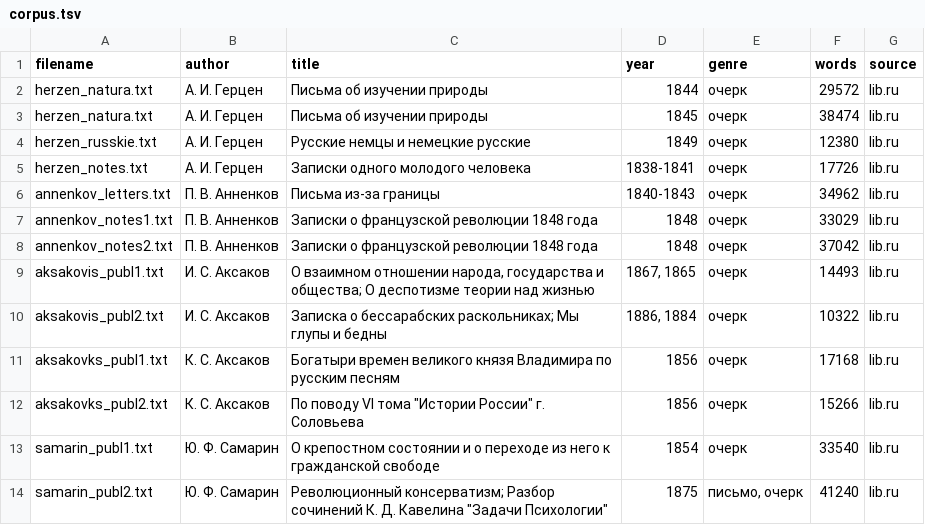
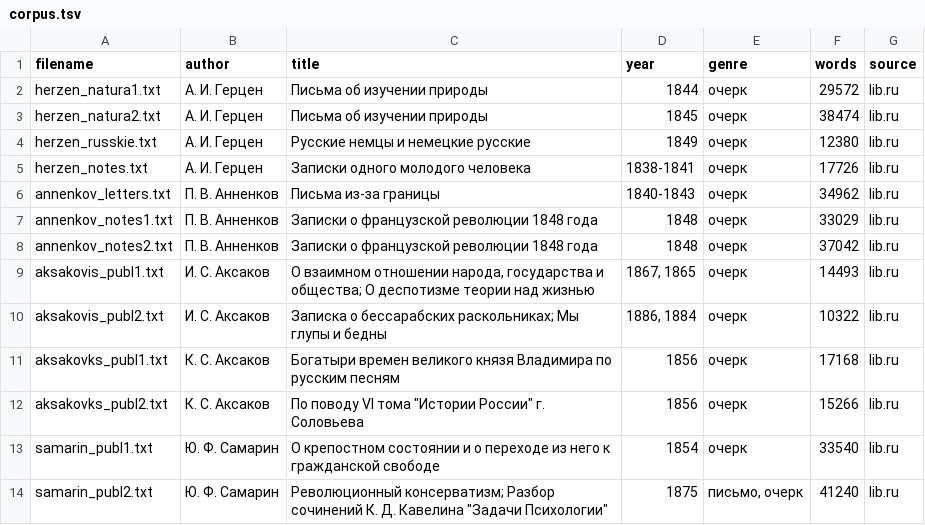
Before and after one commit to nevmenandr/RSD, a TSV file: author/nonfiction/journalism/corpus.tsv, drawn as a sheet.

```diff
--- a/author/nonfiction/journalism/corpus.tsv
+++ b/author/nonfiction/journalism/corpus.tsv
@@ -1,4 +1,4 @@
 filename	author	title	year	genre	words	source
-herzen_natura.txt	А. И. Герцен	Письма об изучении природы	1844	очерк	29572	lib.ru
-herzen_natura.txt	А. И. Герцен	Письма об изучении природы	1845	очерк	38474	lib.ru
+herzen_natura1.txt	А. И. Герцен	Письма об изучении природы	1844	очерк	29572	lib.ru
+herzen_natura2.txt	А. И. Герцен	Письма об изучении природы	1845	очерк	38474	lib.ru
 herzen_russkie.txt	А. И. Герцен	Русские немцы и немецкие русские	1849	очерк	12380	lib.ru
```
Also changed, not shown: 1 other file.
